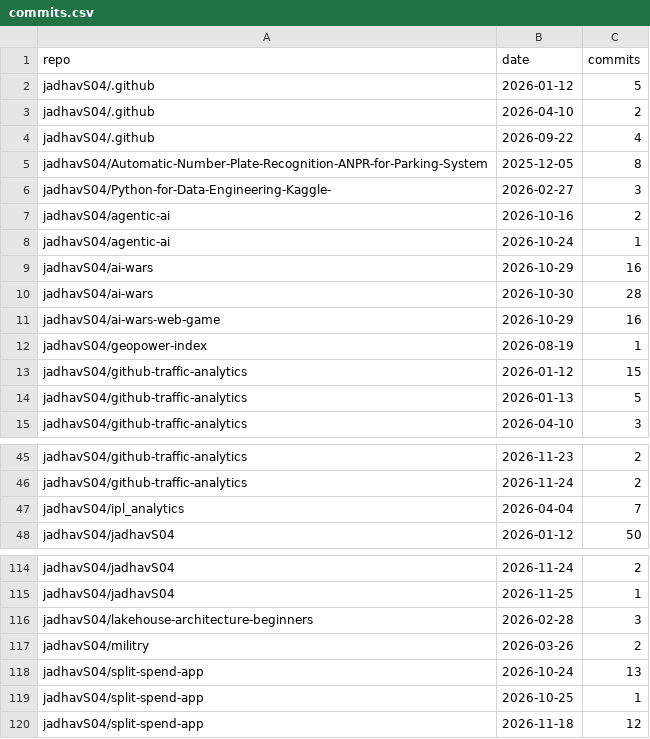
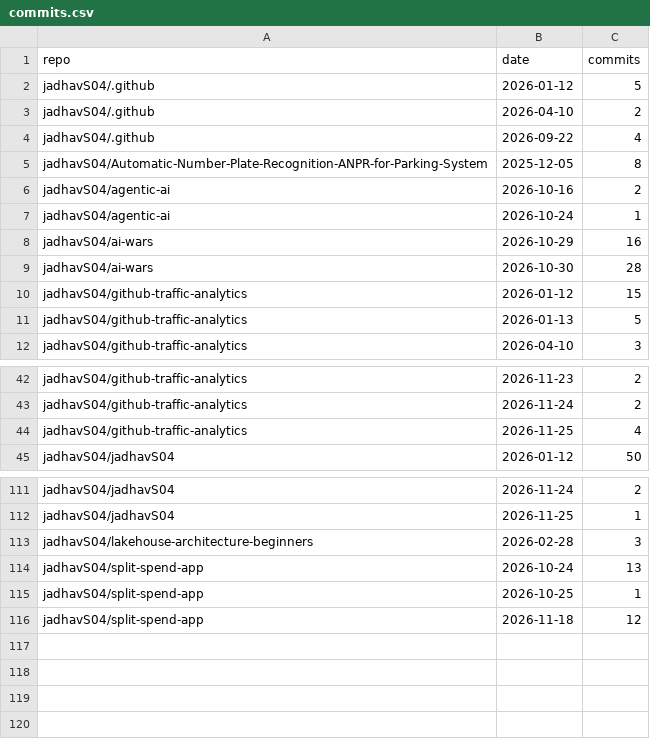
Before and after one commit to jadhavS04/github-traffic-analytics, a CSV file: data/commits.csv, drawn as a sheet; only a part is shown, gaps mark what is left out.

```diff
--- a/data/commits.csv
+++ b/data/commits.csv
@@ -5,3 +5,2 @@ jadhavS04/.github,2026-09-22,4
 jadhavS04/Automatic-Number-Plate-Recognition-ANPR-for-Parking-System,2025-12-05,8
-jadhavS04/Python-for-Data-Engineering-Kaggle-,2026-02-27,3
 jadhavS04/agentic-ai,2026-10-16,2
@@ -10,4 +9,2 @@ jadhavS04/ai-wars,2026-10-29,16
 jadhavS04/ai-wars,2026-10-30,28
-jadhavS04/ai-wars-web-game,2026-10-29,16
-jadhavS04/geopower-index,2026-08-19,1
 jadhavS04/github-traffic-analytics,2026-01-12,15
@@ -46,3 +43,3 @@ jadhavS04/github-traffic-analytics,2026-11-23,2
 jadhavS04/github-traffic-analytics,2026-11-24,2
-jadhavS04/ipl_analytics,2026-04-04,7
+jadhavS04/github-traffic-analytics,2026-11-25,4
 jadhavS04/jadhavS04,2026-01-12,50
@@ -116,3 +113,2 @@ jadhavS04/jadhavS04,2026-11-25,1
 jadhavS04/lakehouse-architecture-beginners,2026-02-28,3
-jadhavS04/militry,2026-03-26,2
 jadhavS04/split-spend-app,2026-10-24,13
```
Also changed, not shown: data/paths.csv, data/referrers.csv, 7 other files.
